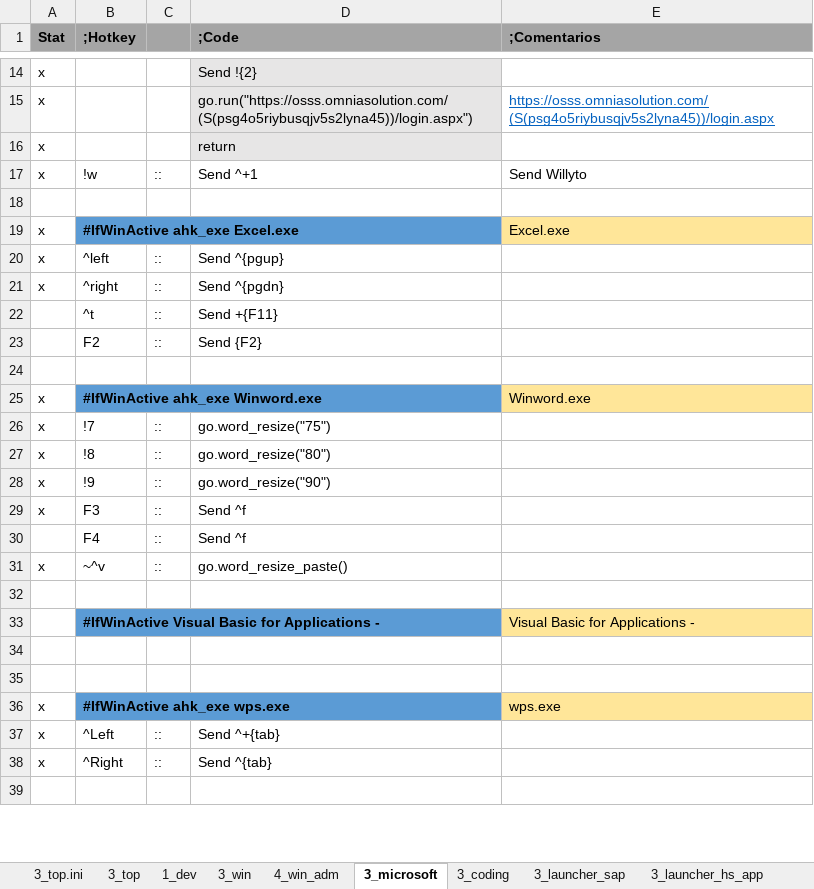
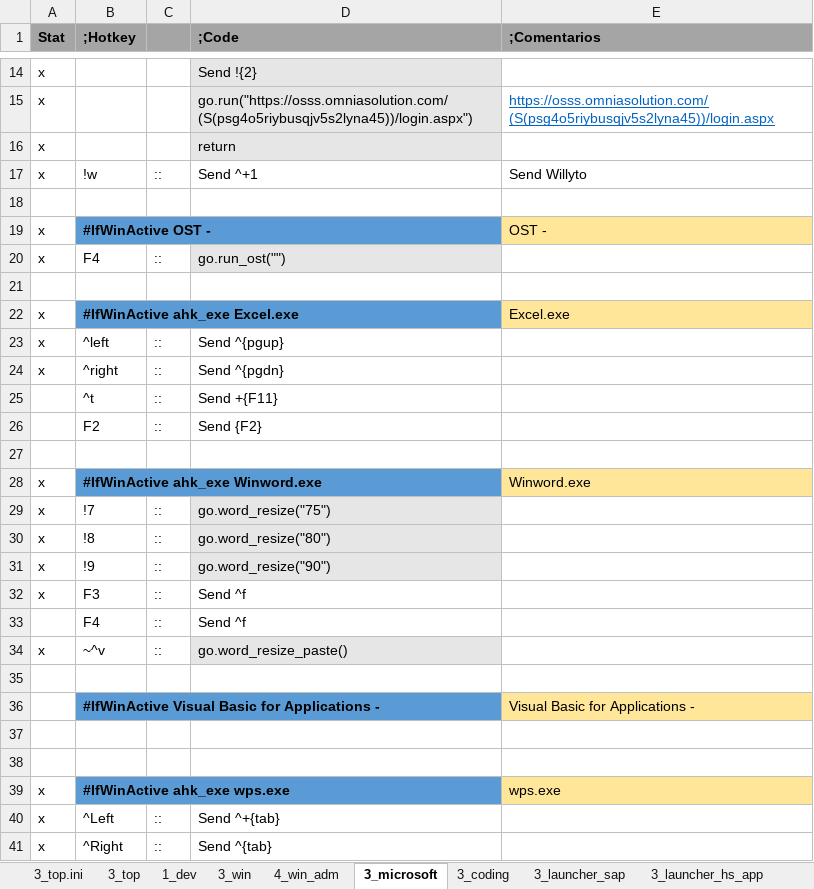
Before and after one commit to norman003/ahk, an Excel workbook: App_auto/Automate.xlsm, sheet 3_microsoft, drawn as a sheet; only a part is shown, gaps mark what is left out; the shorter side is filled out with more unchanged rows; values as stored, in another font and other column widths than the file's, no borders; addresses are those after the commit; the diff names each change by its address in the sheet, - before the commit and + after, or states it on an @@ line.

```diff
--- a/App_auto/Automate.xlsm (sheet 3_microsoft)
+++ b/App_auto/Automate.xlsm (sheet 3_microsoft)
+row 19: x | #IfWinActive OST - |  |  | OST -
+row 20: x | F4 | :: | go.run_ost("")
+row 21: (empty)
-D29:D31 fill: none
+D29:D31 fill: #E7E6E6
-D34 fill: none
+D34 fill: #E7E6E6
```
Also changed, not shown: sheet 3_coding, sheet 3_launcher_sap, sheet 4_browser_adm, sheet 3_others, sheet 3_saplogon, sheet 4_win_adm, 3 other files.
